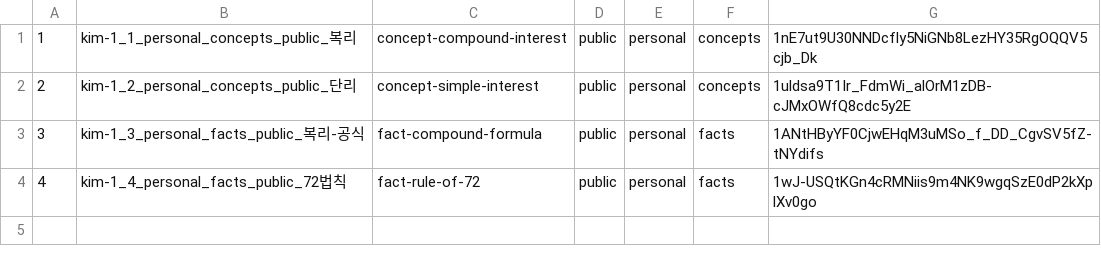
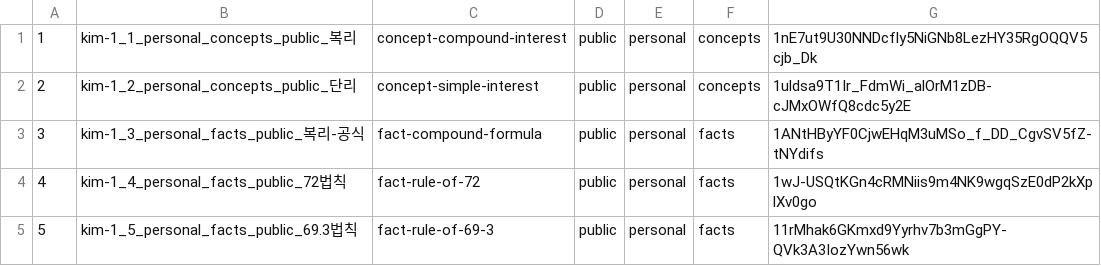
Before and after one commit to jhs512/kim-1, a TSV file: .sync/manifest.tsv, drawn as a sheet; the diff names each change by its address in the sheet, - before the commit and + after, or states it on an @@ line.

```diff
--- a/.sync/manifest.tsv
+++ b/.sync/manifest.tsv
+row 5: 5 | kim-1_5_personal_facts_public_69.3법칙 | fact-rule-of-69-3 | public | personal | facts | 11rMhak6GKmxd9Yyrhv7b3mGgPY-QVk3A3IozYwn56wk
```
Also changed, not shown: 1 other file.
